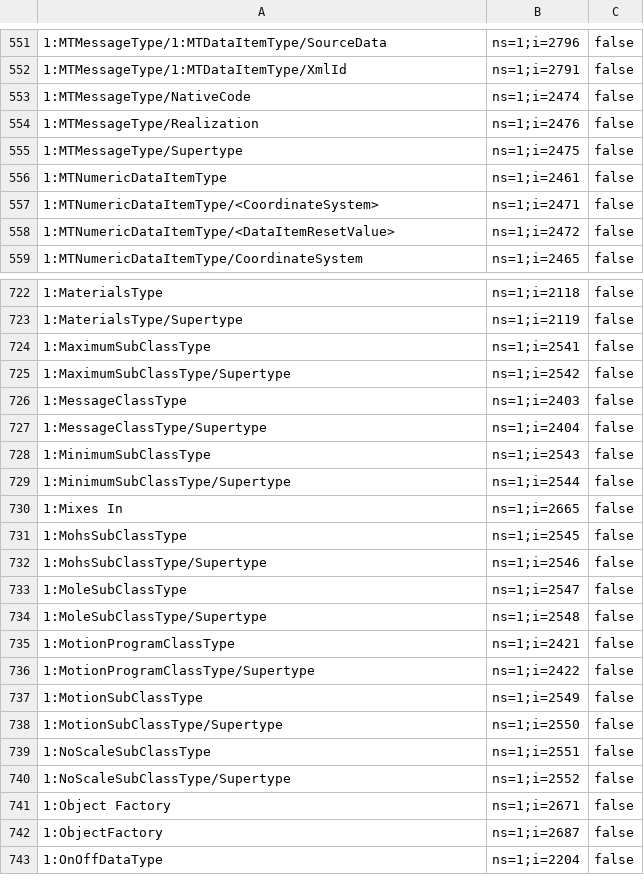
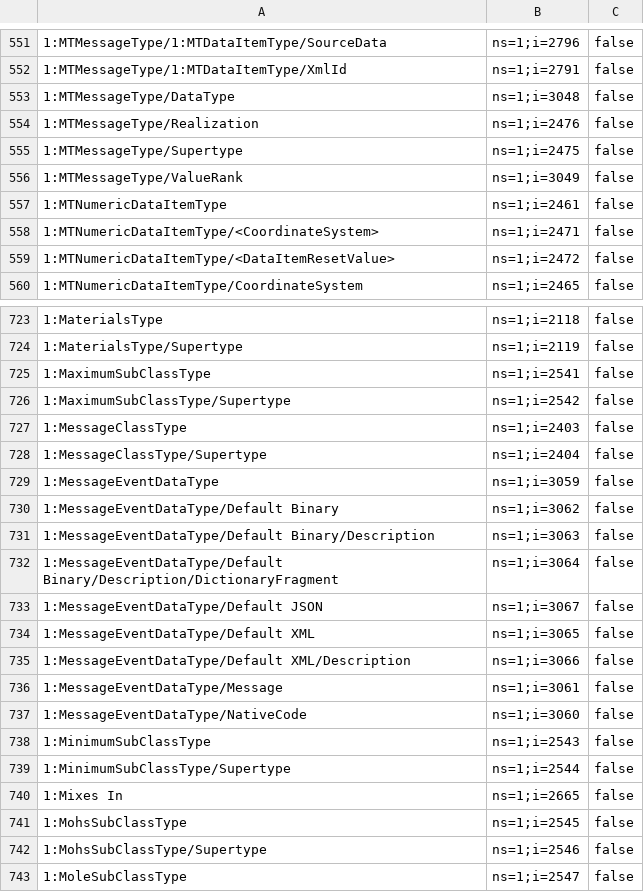
Before and after one commit to mtconnect/opc_ua_architecture, a CSV file: MTConnectNodeIds.csv, drawn as a sheet; only a part is shown, gaps mark what is left out; the shorter side is filled out with more unchanged rows.

Commit message:
Changed The MTMessageType to a Variable type with a new data type vs an event type for simplicity.

```diff
--- a/MTConnectNodeIds.csv
+++ b/MTConnectNodeIds.csv
@@ -552,5 +552,6 @@
 1:MTMessageType/1:MTDataItemType/XmlId,ns=1;i=2791,false
-1:MTMessageType/NativeCode,ns=1;i=2474,false
+1:MTMessageType/DataType,ns=1;i=3048,false
 1:MTMessageType/Realization,ns=1;i=2476,false
 1:MTMessageType/Supertype,ns=1;i=2475,false
+1:MTMessageType/ValueRank,ns=1;i=3049,false
 1:MTNumericDataItemType,ns=1;i=2461,false
@@ -727,2 +728,11 @@
 1:MessageClassType/Supertype,ns=1;i=2404,false
+1:MessageEventDataType,ns=1;i=3059,false
+1:MessageEventDataType/Default Binary,ns=1;i=3062,false
+1:MessageEventDataType/Default Binary/Description,ns=1;i=3063,false
+1:MessageEventDataType/Default Binary/Description/DictionaryFragment,ns=1;i=3064,false
+1:MessageEventDataType/Default JSON,ns=1;i=3067,false
+1:MessageEventDataType/Default XML,ns=1;i=3065,false
+1:MessageEventDataType/Default XML/Description,ns=1;i=3066,false
+1:MessageEventDataType/Message,ns=1;i=3061,false
+1:MessageEventDataType/NativeCode,ns=1;i=3060,false
 1:MinimumSubClassType,ns=1;i=2543,false
```
Also changed, not shown: 8 other files.
